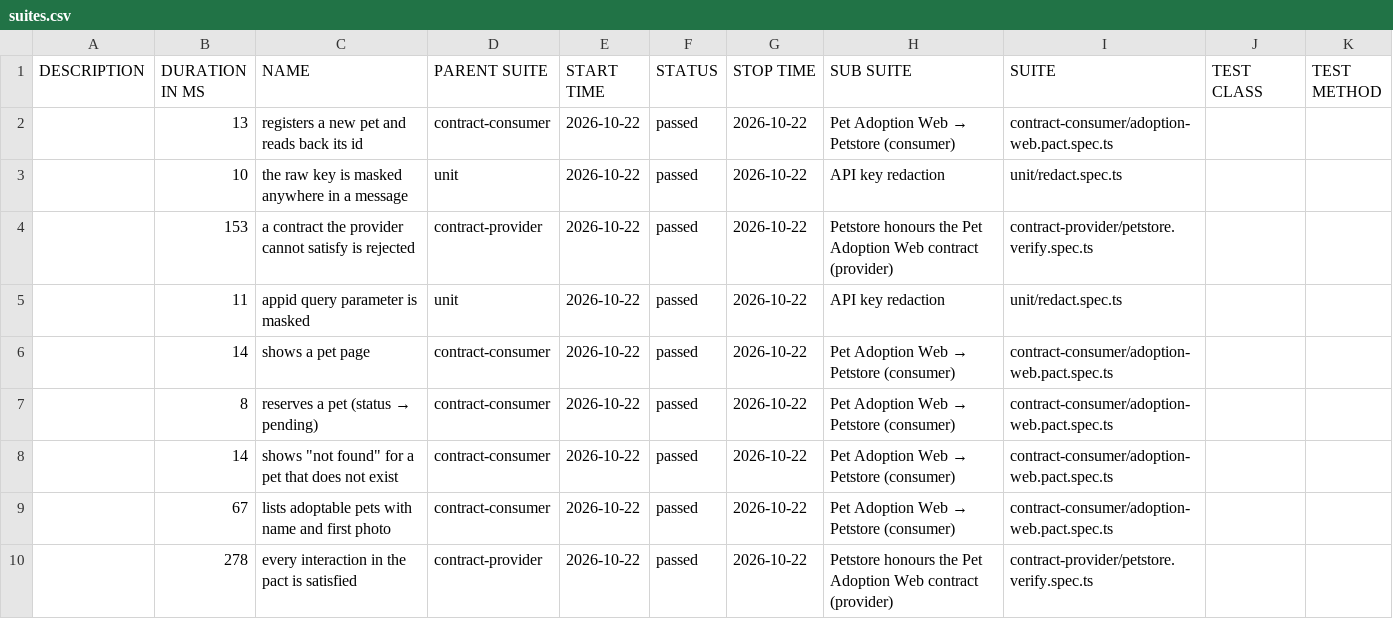
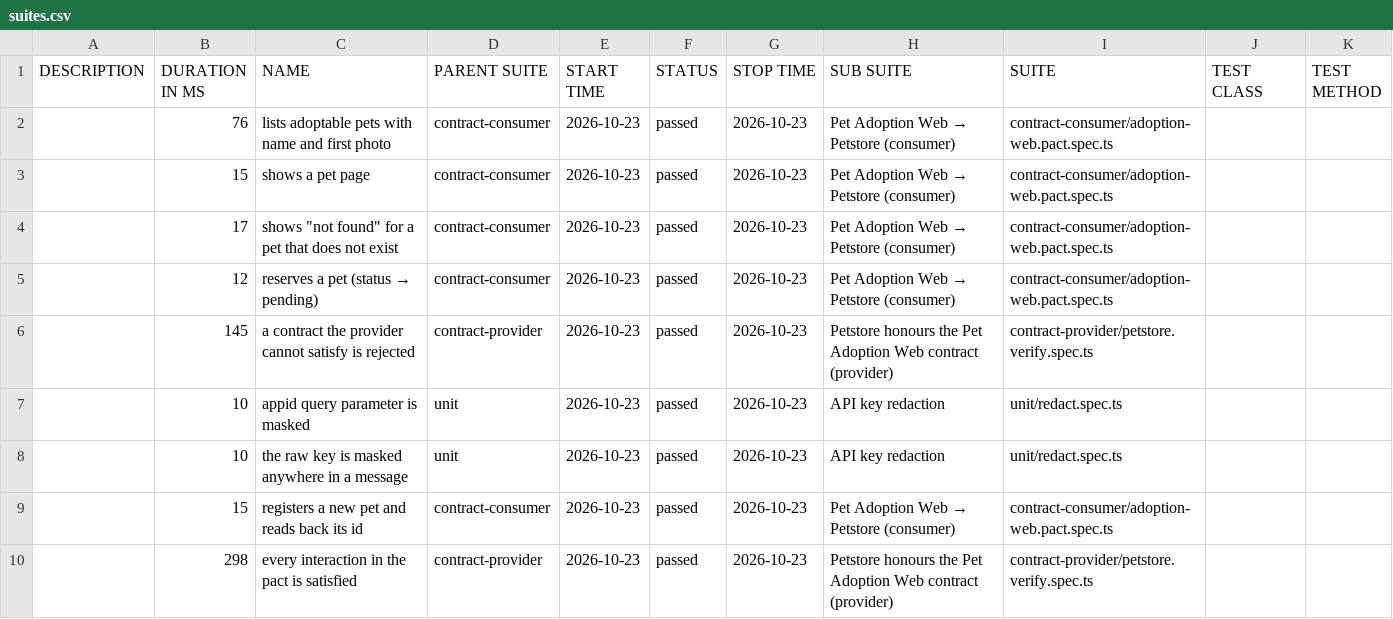
Before and after one commit to NailKarimov/contract-testing-lab, a CSV file: data/suites.csv, drawn as a sheet.

```diff
--- a/data/suites.csv
+++ b/data/suites.csv
@@ -1,10 +1,10 @@
 "DESCRIPTION","DURATION IN MS","NAME","PARENT SUITE","START TIME","STATUS","STOP TIME","SUB SUITE","SUITE","TEST CLASS","TEST METHOD"
-"","13","registers a new pet and reads back its id","contract-consumer","2026-10-22","passed","2026-10-22","Pet Adoption Web → Petstore (consumer)","contract-consumer/adoption-web.pact.spec.ts","",""
-"","10","the raw key is masked anywhere in a message","unit","2026-10-22","passed","2026-10-22","API key redaction","unit/redact.spec.ts","",""
-"","153","a contract the provider cannot satisfy is rejected","contract-provider","2026-10-22","passed","2026-10-22","Petstore honours the Pet Adoption Web contract (provider)","contract-provider/petstore.verify.spec.ts","",""
-"","11","appid query parameter is masked","unit","2026-10-22","passed","2026-10-22","API key redaction","unit/redact.spec.ts","",""
-"","14","shows a pet page","contract-consumer","2026-10-22","passed","2026-10-22","Pet Adoption Web → Petstore (consumer)","contract-consumer/adoption-web.pact.spec.ts","",""
-"","8","reserves a pet (status → pending)","contract-consumer","2026-10-22","passed","2026-10-22","Pet Adoption Web → Petstore (consumer)","contract-consumer/adoption-web.pact.spec.ts","",""
-"","14","shows ""not found"" for a pet that does not exist","contract-consumer","2026-10-22","passed","2026-10-22","Pet Adoption Web → Petstore (consumer)","contract-consumer/adoption-web.pact.spec.ts","",""
-"","67","lists adoptable pets with name and first photo","contract-consumer","2026-10-22","passed","2026-10-22","Pet Adoption Web → Petstore (consumer)","contract-consumer/adoption-web.pact.spec.ts","",""
-"","278","every interaction in the pact is satisfied","contract-provider","2026-10-22","passed","2026-10-22","Petstore honours the Pet Adoption Web contract (provider)","contract-provider/petstore.verify.spec.ts","",""
+"","76","lists adoptable pets with name and first photo","contract-consumer","2026-10-23","passed","2026-10-23","Pet Adoption Web → Petstore (consumer)","contract-consumer/adoption-web.pact.spec.ts","",""
+"","15","shows a pet page","contract-consumer","2026-10-23","passed","2026-10-23","Pet Adoption Web → Petstore (consumer)","contract-consumer/adoption-web.pact.spec.ts","",""
+"","17","shows ""not found"" for a pet that does not exist","contract-consumer","2026-10-23","passed","2026-10-23","Pet Adoption Web → Petstore (consumer)","contract-consumer/adoption-web.pact.spec.ts","",""
+"","12","reserves a pet (status → pending)","contract-consumer","2026-10-23","passed","2026-10-23","Pet Adoption Web → Petstore (consumer)","contract-consumer/adoption-web.pact.spec.ts","",""
+"","145","a contract the provider cannot satisfy is rejected","contract-provider","2026-10-23","passed","2026-10-23","Petstore honours the Pet Adoption Web contract (provider)","contract-provider/petstore.verify.spec.ts","",""
+"","10","appid query parameter is masked","unit","2026-10-23","passed","2026-10-23","API key redaction","unit/redact.spec.ts","",""
+"","10","the raw key is masked anywhere in a message","unit","2026-10-23","passed","2026-10-23","API key redaction","unit/redact.spec.ts","",""
+"","15","registers a new pet and reads back its id","contract-consumer","2026-10-23","passed","2026-10-23","Pet Adoption Web → Petstore (consumer)","contract-consumer/adoption-web.pact.spec.ts","",""
+"","298","every interaction in the pact is satisfied","contract-provider","2026-10-23","passed","2026-10-23","Petstore honours the Pet Adoption Web contract (provider)","contract-provider/petstore.verify.spec.ts","",""
```
Also changed, not shown: 43 other files.
